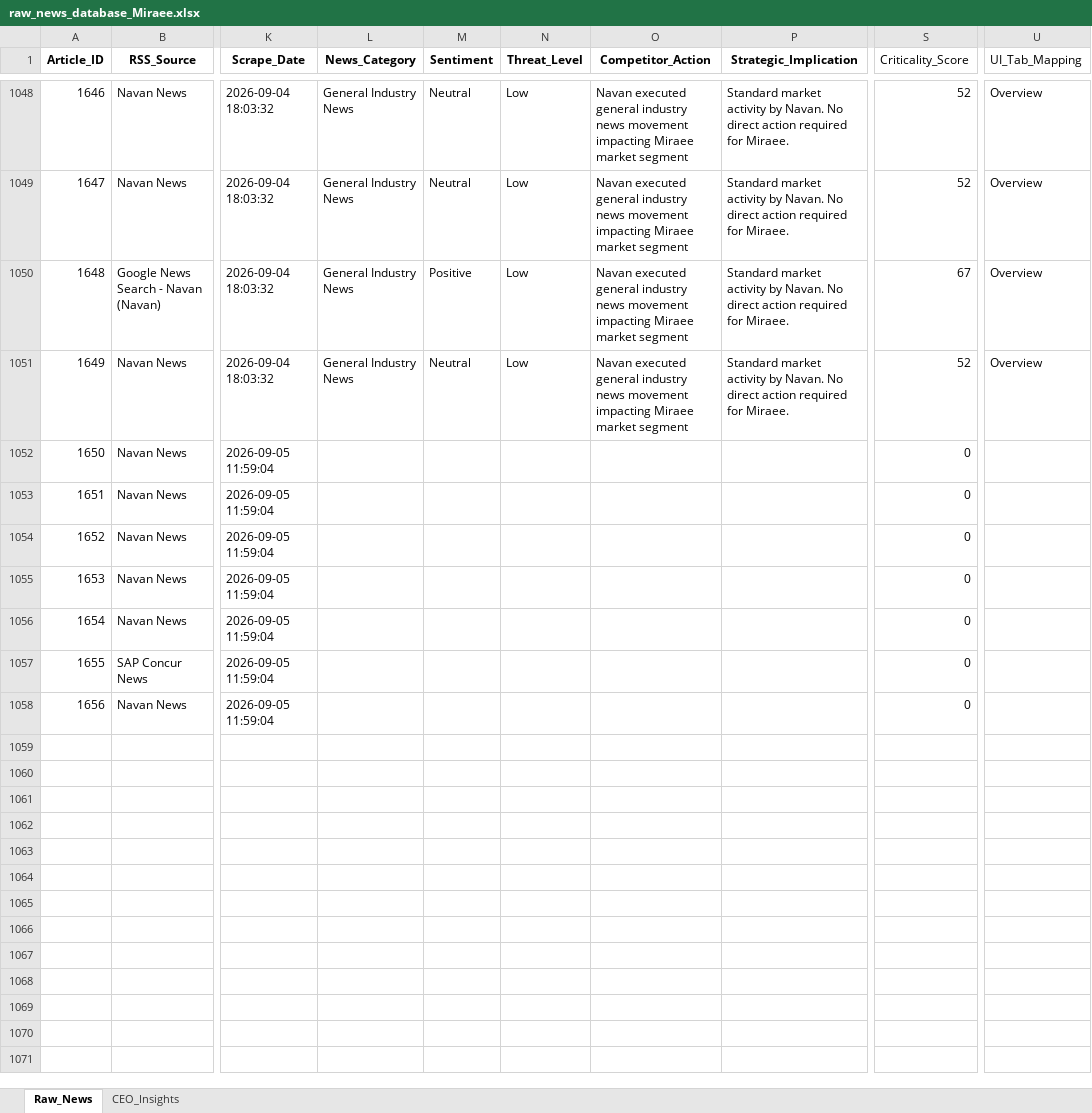
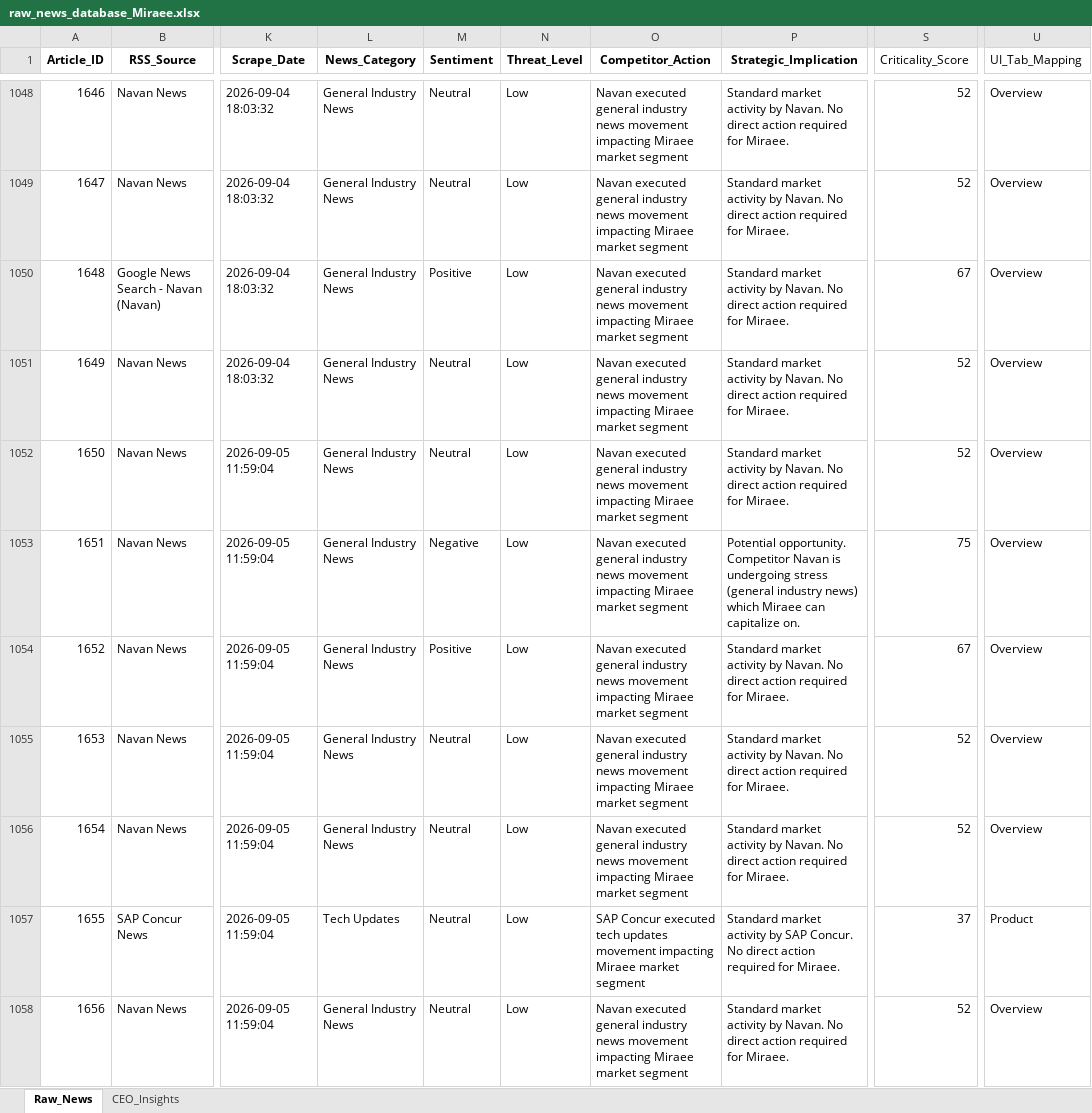
Before and after one commit to dmohanraj78/tabhidashboard, an Excel workbook: News_Dashboard/data/raw_news_database_Miraee.xlsx, sheet Raw_News, drawn as a sheet; only a part is shown, gaps mark what is left out; values as stored, in another font and other column widths than the file's, no borders; the diff names each change by its address in the sheet, - before the commit and + after, or states it on an @@ line.

```diff
--- a/News_Dashboard/data/raw_news_database_Miraee.xlsx (sheet Raw_News)
+++ b/News_Dashboard/data/raw_news_database_Miraee.xlsx (sheet Raw_News)
-L1052:L1056 (News_Category): (empty)
+L1052:L1056 (News_Category): General Industry News
-M1052 (Sentiment): (empty)
+M1052 (Sentiment): Neutral
-N1052:N1058 (Threat_Level): (empty)
+N1052:N1058 (Threat_Level): Low
-O1052:O1056 (Competitor_Action): (empty)
+O1052:O1056 (Competitor_Action): Navan executed general industry news movement impacting Miraee market segment
-P1052 (Strategic_Implication): (empty)
+P1052 (Strategic_Implication): Standard market activity by Navan. No direct action required for Miraee.
-S1052 (Criticality_Score): 0
+S1052 (Criticality_Score): 52
-U1052:U1056 (UI_Tab_Mapping): (empty)
+U1052:U1056 (UI_Tab_Mapping): Overview
-M1053 (Sentiment): (empty)
+M1053 (Sentiment): Negative
-P1053 (Strategic_Implication): (empty)
+P1053 (Strategic_Implication): Potential opportunity. Competitor Navan is undergoing stress (general industry news) which Miraee can capitalize on.
-S1053 (Criticality_Score): 0
+S1053 (Criticality_Score): 75
-M1054 (Sentiment): (empty)
+M1054 (Sentiment): Positive
-P1054:P1056 (Strategic_Implication): (empty)
+P1054:P1056 (Strategic_Implication): Standard market activity by Navan. No direct action required for Miraee.
-S1054 (Criticality_Score): 0
+S1054 (Criticality_Score): 67
-M1055:M1058 (Sentiment): (empty)
+M1055:M1058 (Sentiment): Neutral
-S1055:S1056 (Criticality_Score): 0
+S1055:S1056 (Criticality_Score): 52
-L1057 (News_Category): (empty)
+L1057 (News_Category): Tech Updates
-O1057 (Competitor_Action): (empty)
+O1057 (Competitor_Action): SAP Concur executed tech updates movement impacting Miraee market segment
-P1057 (Strategic_Implication): (empty)
+P1057 (Strategic_Implication): Standard market activity by SAP Concur. No direct action required for Miraee.
-S1057 (Criticality_Score): 0
+S1057 (Criticality_Score): 37
-U1057 (UI_Tab_Mapping): (empty)
+U1057 (UI_Tab_Mapping): Product
-L1058 (News_Category): (empty)
+L1058 (News_Category): General Industry News
-O1058 (Competitor_Action): (empty)
+O1058 (Competitor_Action): Navan executed general industry news movement impacting Miraee market segment
-P1058 (Strategic_Implication): (empty)
+P1058 (Strategic_Implication): Standard market activity by Navan. No direct action required for Miraee.
-S1058 (Criticality_Score): 0
+S1058 (Criticality_Score): 52
-U1058 (UI_Tab_Mapping): (empty)
+U1058 (UI_Tab_Mapping): Overview
```
Also changed, not shown: News_Dashboard/data/raw_news_database_Mondee.xlsx, News_Intelligence/output/raw_news_database_Miraee.xlsx, 3 other files.
